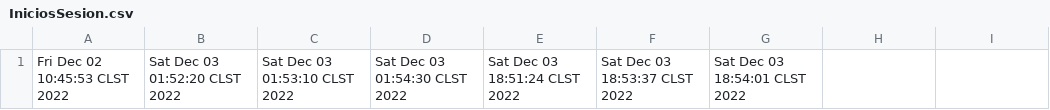
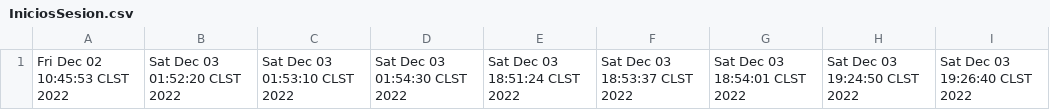
Before and after one commit to Joseummmm/pooProject, a CSV file: Recursos/DatosUsuario/IniciosSesion.csv, drawn as a sheet.

```diff
--- a/Recursos/DatosUsuario/IniciosSesion.csv
+++ b/Recursos/DatosUsuario/IniciosSesion.csv
@@ -1 +1 @@
-Fri Dec 02 10:45:53 CLST 2022,Sat Dec 03 01:52:20 CLST 2022,Sat Dec 03 01:53:10 CLST 2022,Sat Dec 03 01:54:30 CLST 2022,Sat Dec 03 18:51:24 CLST 2022,Sat Dec 03 18:53:37 CLST 2022,Sat Dec 03 18:54:01 CLST 2022,
+Fri Dec 02 10:45:53 CLST 2022,Sat Dec 03 01:52:20 CLST 2022,Sat Dec 03 01:53:10 CLST 2022,Sat Dec 03 01:54:30 CLST 2022,Sat Dec 03 18:51:24 CLST 2022,Sat Dec 03 18:53:37 CLST 2022,Sat Dec 03 18:54:01 CLST 2022,Sat Dec 03 19:24:50 CLST 2022,Sat Dec 03 19:26:40 CLST 2022,
```
Also changed, not shown: 1 other file.
